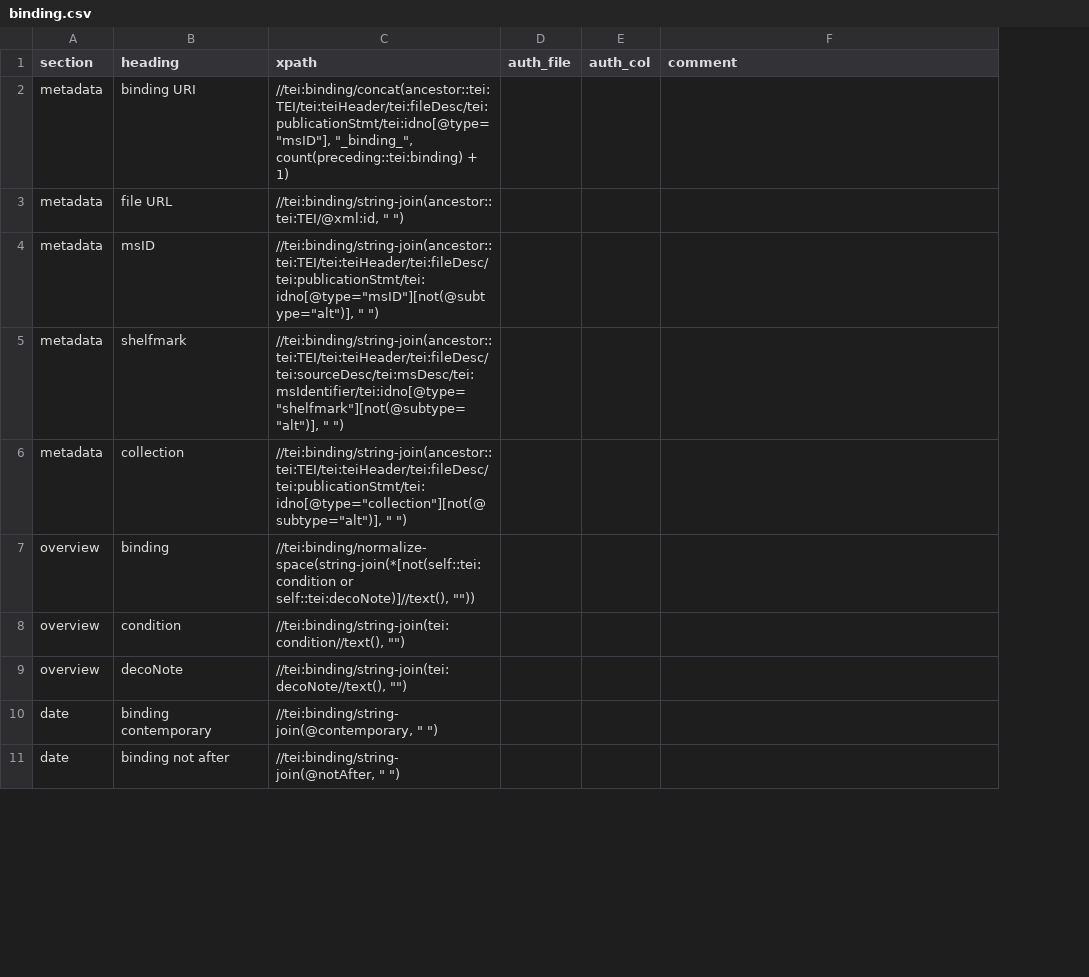
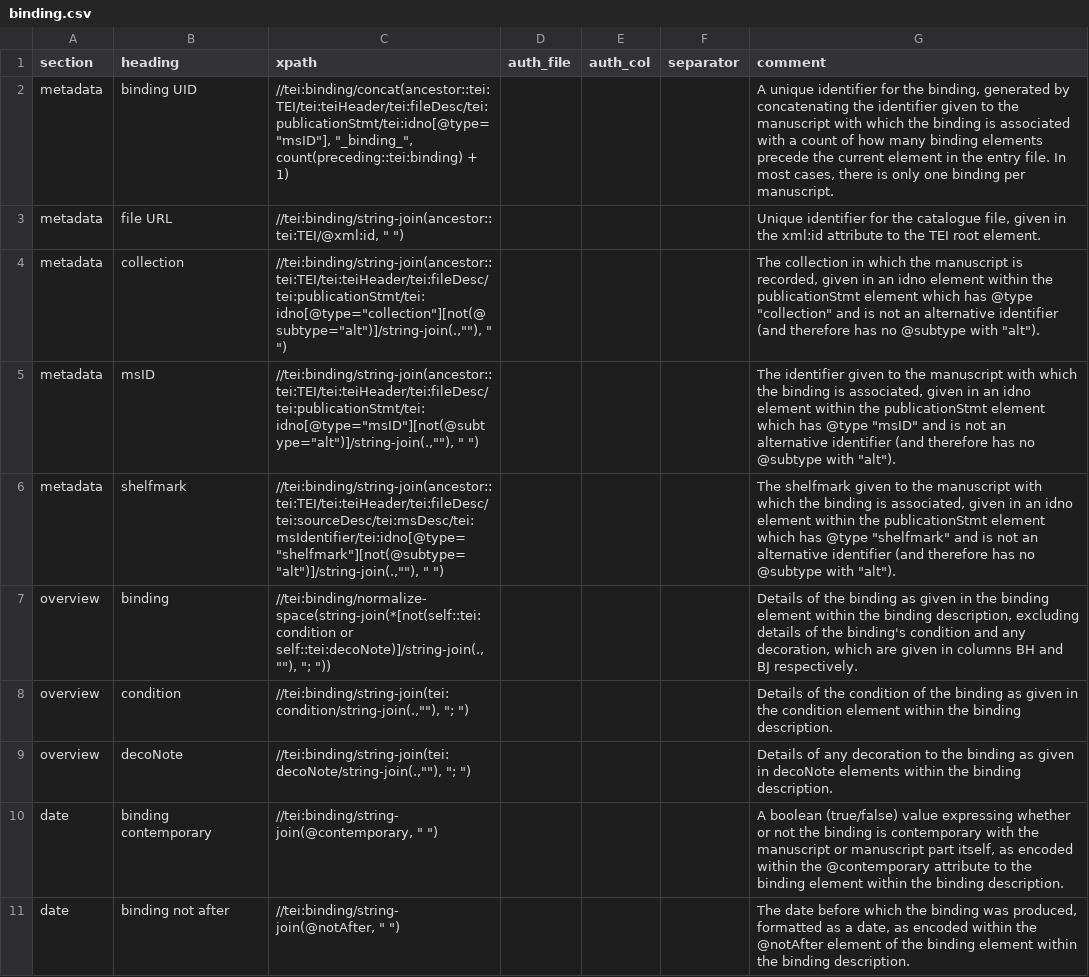
Before and after one commit to dowsmiller/cambridge-mss-tabular-data, a CSV file: sdm_code/config/collection/binding.csv, drawn as a sheet; only a part is shown; removed rows and columns are numbered as before the commit, all else as after; the diff covers the shown part only; the diff names each change by its address in the sheet, - before the commit and + after, or states it on an @@ line.

```diff
--- a/sdm_code/config/collection/binding.csv
+++ b/sdm_code/config/collection/binding.csv
+column F (separator), empty
-B2 (heading): binding URI
+B2 (heading): binding UID
-G2 (comment): (empty)
+G2 (comment): A unique identifier for the binding, generated by concatenating the identifier given to the manuscript with which the binding is associated with a count of how many binding elements precede the current element in the entry file. In most cases, there is only one binding per manuscript.
-G3 (comment): (empty)
+G3 (comment): Unique identifier for the catalogue file, given in the xml:id attribute to the TEI root element.
+row 4: metadata | collection | //tei:binding/string-join(ancestor::tei:TEI/tei:teiHeader/tei:fileDesc/tei:publicationStmt/tei:idno[@type="collection"][not(@subtype="alt")]/string-join(.,""), " ") |  |  |  | The collection in which the manuscript is recorded, given in an idno element within the publicationStmt element which has @type "collection" and is not an alternative identifier (and therefore has no @subtype with "alt").
-C5 (xpath): //tei:binding/string-join(ancestor::tei:TEI/tei:teiHeader/tei:fileDesc/tei:publicationStmt/tei:idno[@type="msID"][not(@subtype="alt")], " ")
+C5 (xpath): //tei:binding/string-join(ancestor::tei:TEI/tei:teiHeader/tei:fileDesc/tei:publicationStmt/tei:idno[@type="msID"][not(@subtype="alt")]/string-join(.,""), " ")
-G5 (comment): (empty)
+G5 (comment): The identifier given to the manuscript with which the binding is associated, given in an idno element within the publicationStmt element which has @type "msID" and is not an alternative identifier (and therefore has no @subtype with "alt").
-C6 (xpath): //tei:binding/string-join(ancestor::tei:TEI/tei:teiHeader/tei:fileDesc/tei:sourceDesc/tei:msDesc/tei:msIdentifier/tei:idno[@type="shelfmark"][not(@subtype="alt")], " ")
+C6 (xpath): //tei:binding/string-join(ancestor::tei:TEI/tei:teiHeader/tei:fileDesc/tei:sourceDesc/tei:msDesc/tei:msIdentifier/tei:idno[@type="shelfmark"][not(@subtype="alt")]/string-join(.,""), " ")
-G6 (comment): (empty)
+G6 (comment): The shelfmark given to the manuscript with which the binding is associated, given in an idno element within the publicationStmt element which has @type "shelfmark" and is not an alternative identifier (and therefore has no @subtype with "alt").
-row 6: metadata | collection | //tei:binding/string-join(ancestor::tei:TEI/tei:teiHeader/tei:fileDesc/tei:publicationStmt/tei:idno[@type="collection"][not(@subtype="alt")], " ")
-C7 (xpath): //tei:binding/normalize-space(string-join(*[not(self::tei:condition or self::tei:decoNote)]//text(), ""))
+C7 (xpath): //tei:binding/normalize-space(string-join(*[not(self::tei:condition or self::tei:decoNote)]/string-join(.,""), "; "))
-G7 (comment): (empty)
+G7 (comment): Details of the binding as given in the binding element within the binding description, excluding details of the binding's condition and any decoration, which are given in columns BH and BJ respectively.
-C8 (xpath): //tei:binding/string-join(tei:condition//text(), "")
+C8 (xpath): //tei:binding/string-join(tei:condition/string-join(.,""), "; ")
-G8 (comment): (empty)
+G8 (comment): Details of the condition of the binding as given in the condition element within the binding description.
-C9 (xpath): //tei:binding/string-join(tei:decoNote//text(), "")
+C9 (xpath): //tei:binding/string-join(tei:decoNote/string-join(.,""), "; ")
-G9 (comment): (empty)
+G9 (comment): Details of any decoration to the binding as given in decoNote elements within the binding description.
-G10 (comment): (empty)
+G10 (comment): A boolean (true/false) value expressing whether or not the binding is contemporary with the manuscript or manuscript part itself, as encoded within the @contemporary attribute to the binding element within the binding description.
-G11 (comment): (empty)
+G11 (comment): The date before which the binding was produced, formatted as a date, as encoded within the @notAfter element of the binding element within the binding description.
```
Also changed, not shown: 11 edited cells elsewhere in this file, sdm_code/config/collection/additions.csv, sdm_code/config/collection/decoration.csv, 9 other files.
